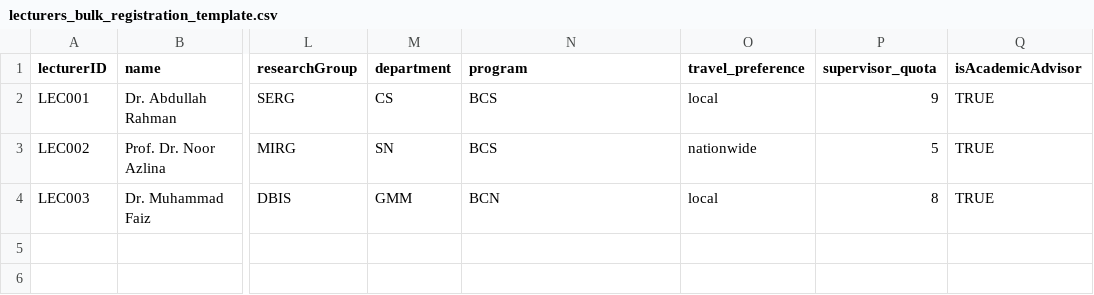
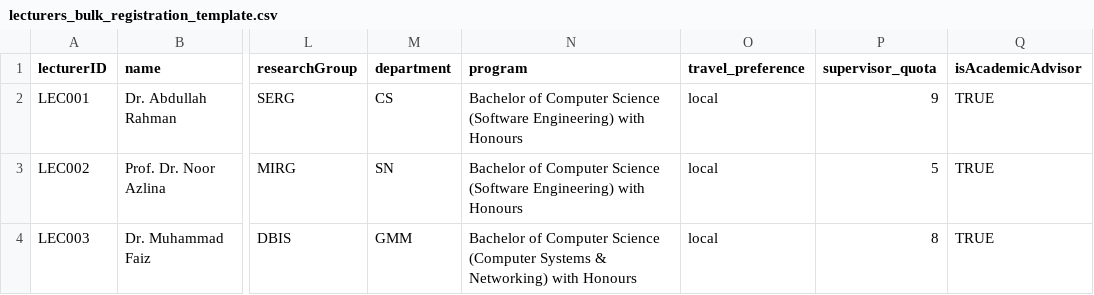
Before and after one commit to MikageReo/InternLink, a CSV file: csv_templates/lecturers_bulk_registration_template.csv, drawn as a sheet; only a part is shown, gaps mark what is left out; the diff names each change by its address in the sheet, - before the commit and + after, or states it on an @@ line.

Commit message:
improvise user registration

```diff
--- a/csv_templates/lecturers_bulk_registration_template.csv
+++ b/csv_templates/lecturers_bulk_registration_template.csv
-N2:N3 (program): BCS
+N2:N3 (program): Bachelor of Computer Science (Software Engineering) with Honours
-O3 (travel_preference): nationwide
+O3 (travel_preference): local
-N4 (program): BCN
+N4 (program): Bachelor of Computer Science (Computer Systems & Networking) with Honours
```
Also changed, not shown: csv_templates/students_bulk_registration_template.csv, 2 other files.
